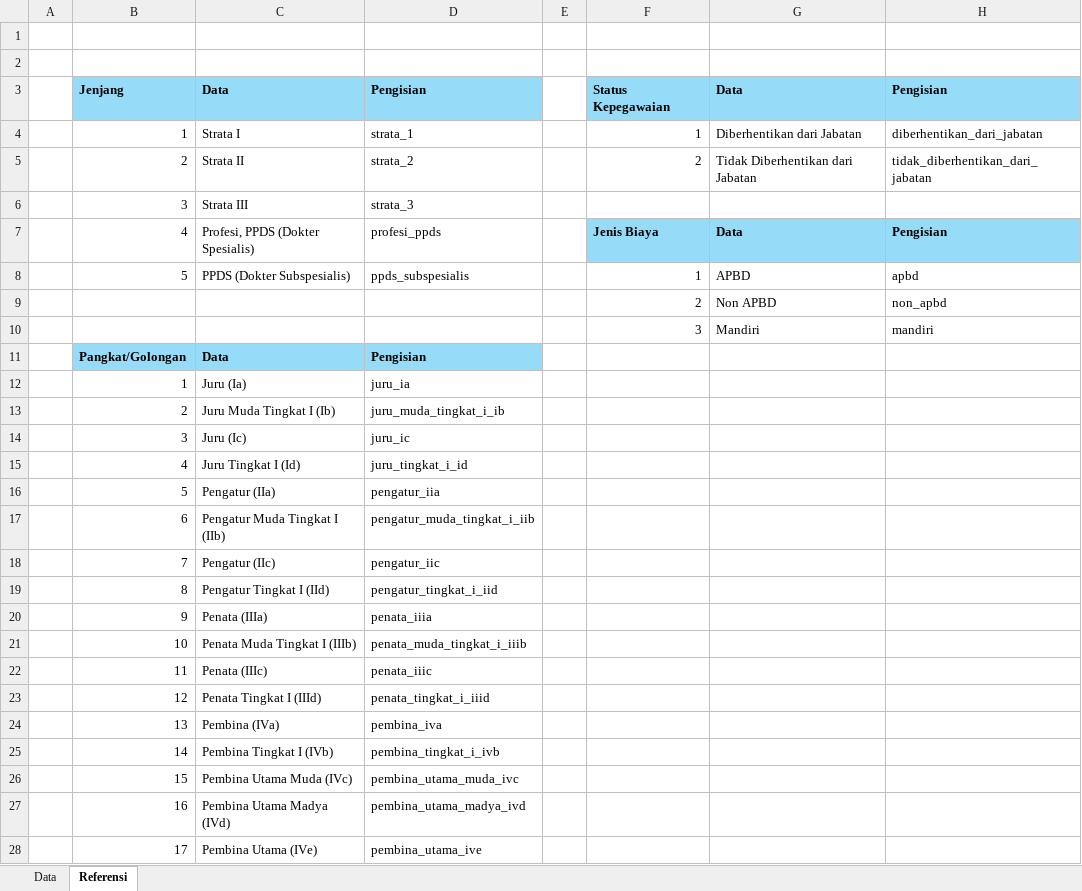
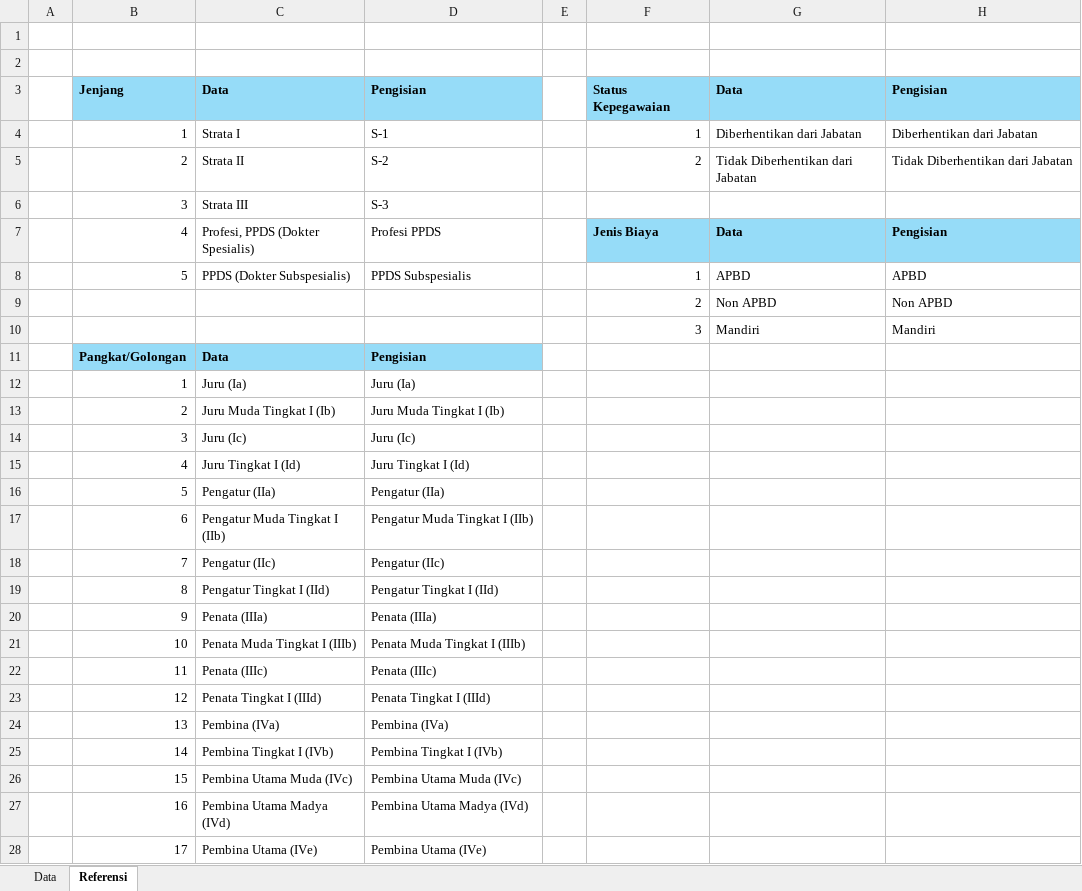
Before and after one commit to pepypeppep/blc, an Excel workbook: public/template/Template Import Lowongan Pendidikan Lanjutan.xlsx, sheet Referensi, drawn as a sheet; values as stored, in another font and other column widths than the file's, no borders; the diff names each change by its address in the sheet, - before the commit and + after, or states it on an @@ line.

Commit message:
Fix import pendidikan lanjutan

```diff
--- a/public/template/Template Import Lowongan Pendidikan Lanjutan.xlsx (sheet Referensi)
+++ b/public/template/Template Import Lowongan Pendidikan Lanjutan.xlsx (sheet Referensi)
-D4: strata_1
+D4: S-1
-H4: diberhentikan_dari_jabatan
+H4: Diberhentikan dari Jabatan
-D5: strata_2
+D5: S-2
-H5: tidak_diberhentikan_dari_jabatan
+H5: Tidak Diberhentikan dari Jabatan
-D6: strata_3
+D6: S-3
-D7: profesi_ppds
+D7: Profesi PPDS
-D8: ppds_subspesialis
+D8: PPDS Subspesialis
-H8: apbd
+H8: APBD
-H9: non_apbd
+H9: Non APBD
-H10: mandiri
+H10: Mandiri
-D12: juru_ia
+D12: Juru (Ia)
-D13: juru_muda_tingkat_i_ib
+D13: Juru Muda Tingkat I (Ib)
-D14: juru_ic
+D14: Juru (Ic)
-D15: juru_tingkat_i_id
+D15: Juru Tingkat I (Id)
-D16: pengatur_iia
+D16: Pengatur (IIa)
-D17: pengatur_muda_tingkat_i_iib
+D17: Pengatur Muda Tingkat I (IIb)
-D18: pengatur_iic
+D18: Pengatur (IIc)
-D19: pengatur_tingkat_i_iid
+D19: Pengatur Tingkat I (IId)
-D20: penata_iiia
+D20: Penata (IIIa)
-D21: penata_muda_tingkat_i_iiib
+D21: Penata Muda Tingkat I (IIIb)
-D22: penata_iiic
+D22: Penata (IIIc)
-D23: penata_tingkat_i_iiid
+D23: Penata Tingkat I (IIId)
-D24: pembina_iva
+D24: Pembina (IVa)
-D25: pembina_tingkat_i_ivb
+D25: Pembina Tingkat I (IVb)
-D26: pembina_utama_muda_ivc
+D26: Pembina Utama Muda (IVc)
-D27: pembina_utama_madya_ivd
+D27: Pembina Utama Madya (IVd)
-D28: pembina_utama_ive
+D28: Pembina Utama (IVe)
```
Also changed, not shown: sheet Data, 14 other files.
